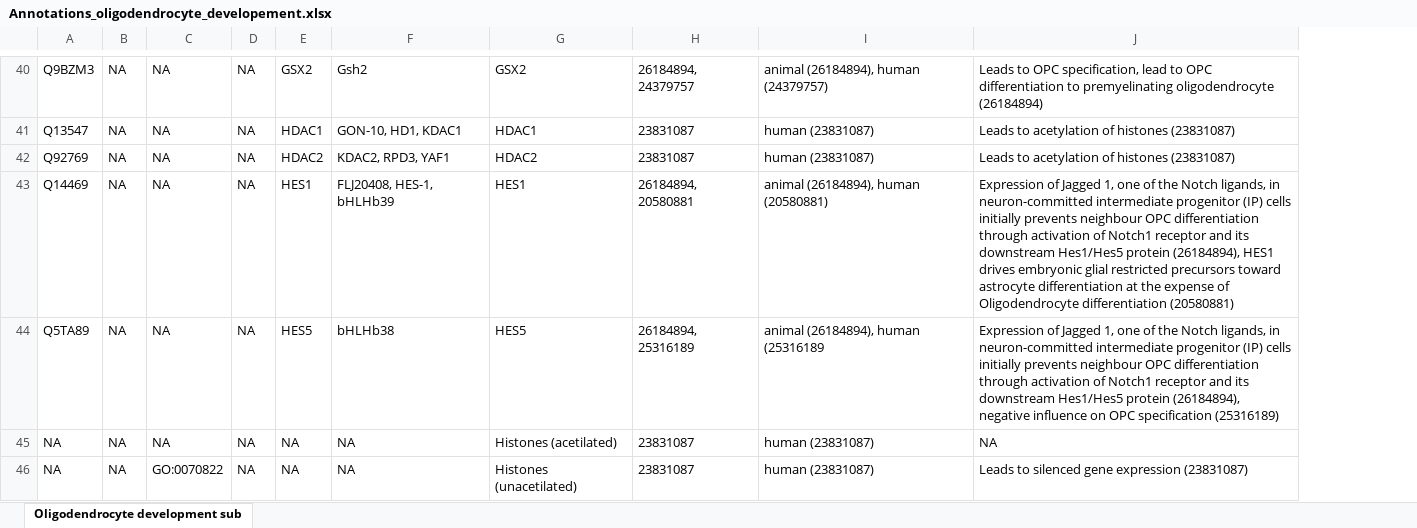
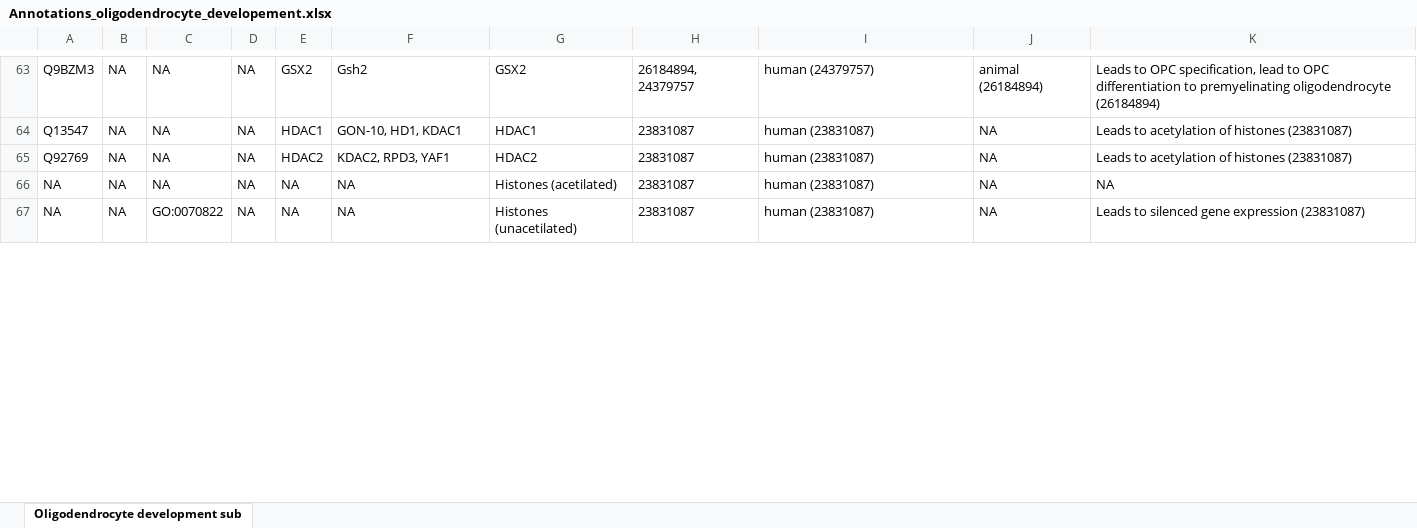
Before and after one commit to ontox-maps/paper_data_OligDev, an Excel workbook: annotations/Annotations_oligodendrocyte_developement.xlsx, sheet Oligodendrocyte development sub, drawn as a sheet; only a part is shown, gaps mark what is left out; values as stored, in another font and other column widths than the file's, no borders; charts and pictures not drawn; removed rows and columns are numbered as before the commit, all else as after; the diff covers the shown part only; the diff names each change by its address in the sheet, - before the commit and + after, or states it on an @@ line.

```diff
--- a/annotations/Annotations_oligodendrocyte_developement.xlsx (sheet Oligodendrocyte development sub)
+++ b/annotations/Annotations_oligodendrocyte_developement.xlsx (sheet Oligodendrocyte development sub)
+column J, rows 63-67: animal (26184894) | NA | NA | NA | NA
-I63: animal (26184894), human (24379757)
+I63: human (24379757)
-row 43: Q14469 | NA | NA | NA | HES1 | FLJ20408, HES-1, bHLHb39 | HES1 | 26184894, 20580881 | animal (26184894), human (20580881) | Expression of Jagged 1, one of the Notch ligands, in neuron-committed intermediate progenitor (IP) cells initially prevents neighbour OPC differentiation through activation of Notch1 receptor and its downstream Hes1/Hes5 protein (26184894), HES1 drives embryonic glial restricted precursors toward astrocyte differentiation at the expense of Oligodendrocyte differentiation (20580881)
-row 44: Q5TA89 | NA | NA | NA | HES5 | bHLHb38 | HES5 | 26184894, 25316189 | animal (26184894), human (25316189 | Expression of Jagged 1, one of the Notch ligands, in neuron-committed intermediate progenitor (IP) cells initially prevents neighbour OPC differentiation through activation of Notch1 receptor and its downstream Hes1/Hes5 protein (26184894), negative influence on OPC specification (25316189)
```
Also changed, not shown: 16 added rows, 20 removed rows, 25 moved rows and 12 edited cells elsewhere in this sheet, 8 other files.
